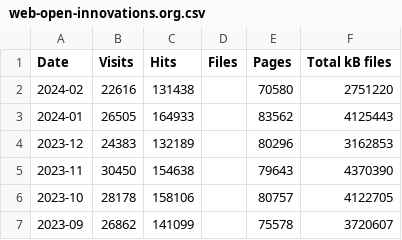
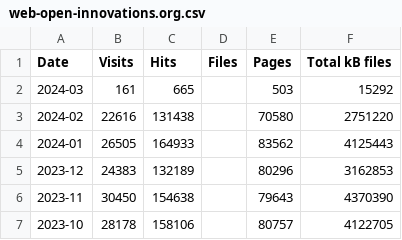
Before and after one commit to open-innovations/dashboard, a CSV file: data/web-open-innovations.org.csv, drawn as a sheet; only a part is shown; the shorter side is filled out with more unchanged rows.

```diff
--- a/data/web-open-innovations.org.csv
+++ b/data/web-open-innovations.org.csv
@@ -1,2 +1,3 @@
 Date,Visits,Hits,Files,Pages,Total kB files
+2024-03,161,665,,503,15292
 2024-02,22616,131438,,70580,2751220
```
Also changed, not shown: data/web-audio-opentransportnorth.com.csv, data/web-mapper.odileeds.org.csv, 1 other file.
